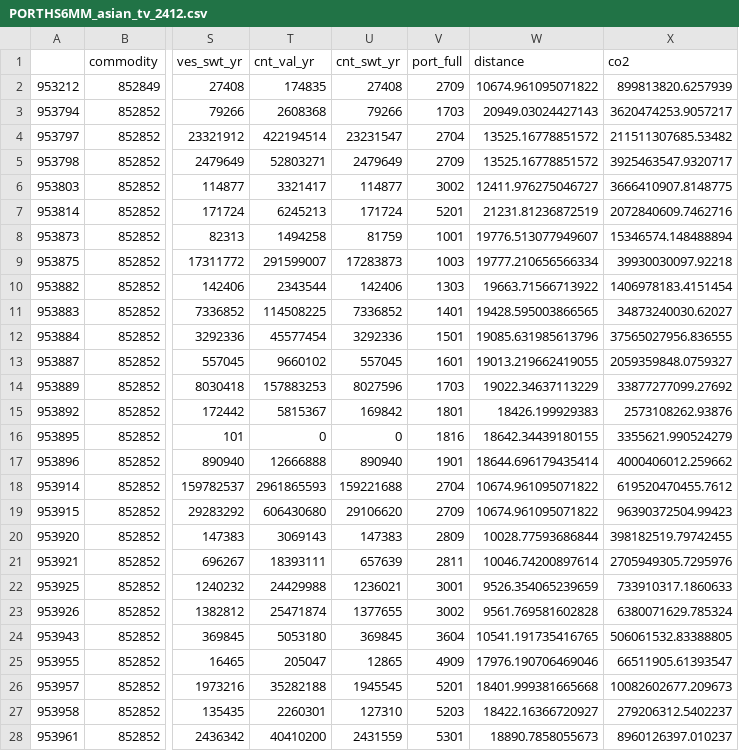
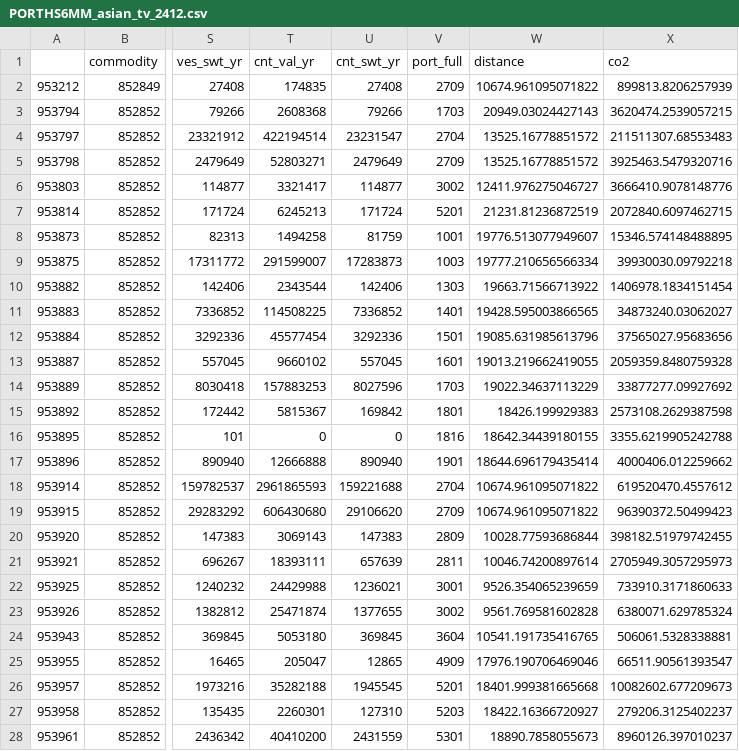
Before and after one commit to BirchTree1812/research_study_code, a CSV file: data/intermediate/PORTHS6MM_asian_tv_2412.csv, drawn as a sheet; only a part is shown, gaps mark what is left out; the diff covers the shown part only; the diff names each change by its address in the sheet, - before the commit and + after, or states it on an @@ line.

```diff
--- a/data/intermediate/PORTHS6MM_asian_tv_2412.csv
+++ b/data/intermediate/PORTHS6MM_asian_tv_2412.csv
-X2 (co2): 899813820.6257939
+X2 (co2): 899813.8206257939
-X3 (co2): 3620474253.9057217
+X3 (co2): 3620474.2539057215
-X4 (co2): 211511307685.53482
+X4 (co2): 211511307.68553483
-X5 (co2): 3925463547.9320717
+X5 (co2): 3925463.5479320716
-X6 (co2): 3666410907.8148775
+X6 (co2): 3666410.9078148776
-X7 (co2): 2072840609.7462716
+X7 (co2): 2072840.6097462715
-X8 (co2): 15346574.148488894
+X8 (co2): 15346.574148488895
-X9 (co2): 39930030097.92218
+X9 (co2): 39930030.09792218
-X10 (co2): 1406978183.4151454
+X10 (co2): 1406978.1834151454
-X11 (co2): 34873240030.62027
+X11 (co2): 34873240.03062027
-X12 (co2): 37565027956.836555
+X12 (co2): 37565027.95683656
-X13 (co2): 2059359848.0759327
+X13 (co2): 2059359.8480759328
-X14 (co2): 33877277099.27692
+X14 (co2): 33877277.09927692
-X15 (co2): 2573108262.93876
+X15 (co2): 2573108.2629387598
-X16 (co2): 3355621.990524279
+X16 (co2): 3355.6219905242788
-X17 (co2): 4000406012.259662
+X17 (co2): 4000406.012259662
-X18 (co2): 619520470455.7612
+X18 (co2): 619520470.4557612
-X19 (co2): 96390372504.99423
+X19 (co2): 96390372.50499423
-X20 (co2): 398182519.79742455
+X20 (co2): 398182.51979742455
-X21 (co2): 2705949305.7295976
+X21 (co2): 2705949.3057295973
-X22 (co2): 733910317.1860633
+X22 (co2): 733910.3171860633
-X23 (co2): 6380071629.785324
+X23 (co2): 6380071.629785324
-X24 (co2): 506061532.83388805
+X24 (co2): 506061.5328338881
-X25 (co2): 66511905.61393547
+X25 (co2): 66511.90561393547
-X26 (co2): 10082602677.209673
+X26 (co2): 10082602.677209673
-X27 (co2): 279206312.5402237
+X27 (co2): 279206.3125402237
-X28 (co2): 8960126397.010237
+X28 (co2): 8960126.397010237
```
Also changed, not shown: 89 edited cells elsewhere in this file, data/intermediate/ISTHS6MM_mex_2412.csv, data/intermediate/ISTHS6MM_mex_2512.csv, 8 other files.
